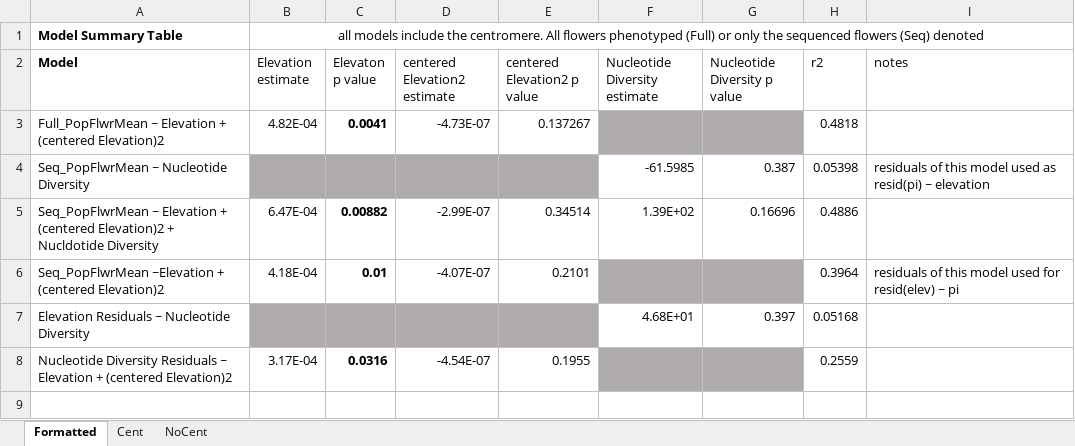
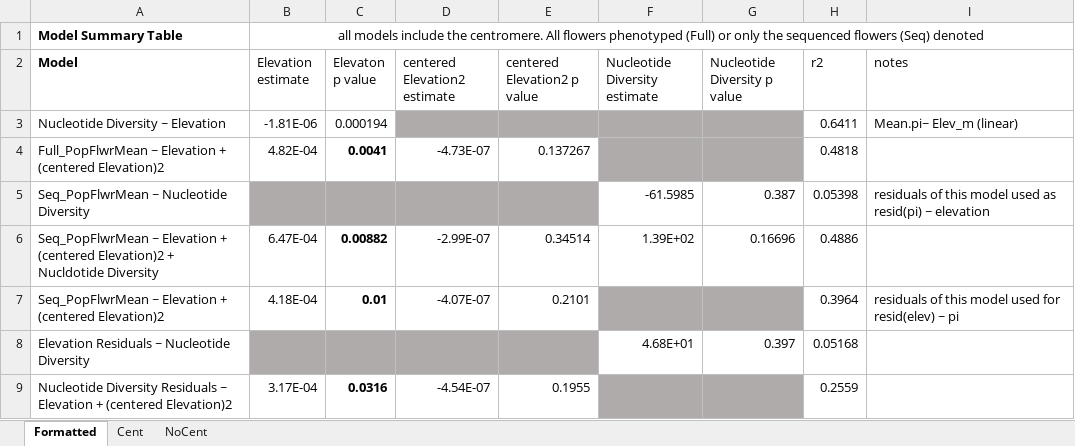
Before and after one commit to sfbuysse/A_thaliana_StamenLoss_2025, an Excel workbook: data/ModelResults.xlsx, sheet Formatted, drawn as a sheet; values as stored, in another font and other column widths than the file's, no borders; addresses are those after the commit; the diff names each change by its address in the sheet, - before the commit and + after, or states it on an @@ line.

```diff
--- a/data/ModelResults.xlsx (sheet Formatted)
+++ b/data/ModelResults.xlsx (sheet Formatted)
+row 3: Nucleotide Diversity ~ Elevation | -1.81E-06 | 0.000194 |  |  |  |  | 0.6411 | Mean.pi~ Elev_m (linear)
-A7 (Model): Seq_PopFlwrMean ~Elevation + (centered…
+A7 (Model): Seq_PopFlwrMean ~ Elevation + (centered…
```
Also changed, not shown: 8 other files.
